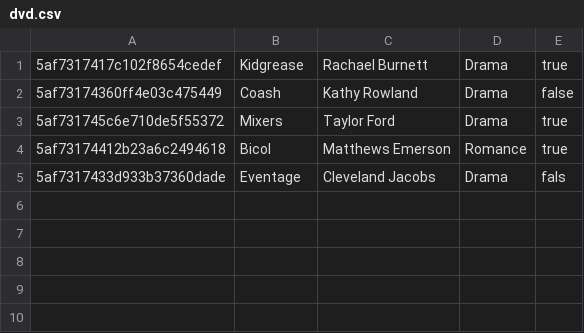
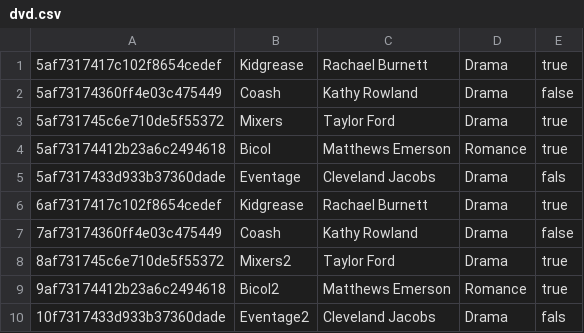
Before and after one commit to nodumo/assignment_2_cpp, a CSV file: dvd.csv, drawn as a sheet; the diff names each change by its address in the sheet, - before the commit and + after, or states it on an @@ line.

```diff
--- a/dvd.csv
+++ b/dvd.csv
+row 6: 6af7317417c102f8654cedef | Kidgrease | Rachael Burnett | Drama | true
+row 7: 7af73174360ff4e03c475449 | Coash | Kathy Rowland | Drama | false
+row 8: 8af731745c6e710de5f55372 | Mixers2 | Taylor Ford | Drama | true
+row 9: 9af73174412b23a6c2494618 | Bicol2 | Matthews Emerson | Romance | true
+row 10: 10f7317433d933b37360dade | Eventage2 | Cleveland Jacobs | Drama | fals
```
Also changed, not shown: 10 other files.
